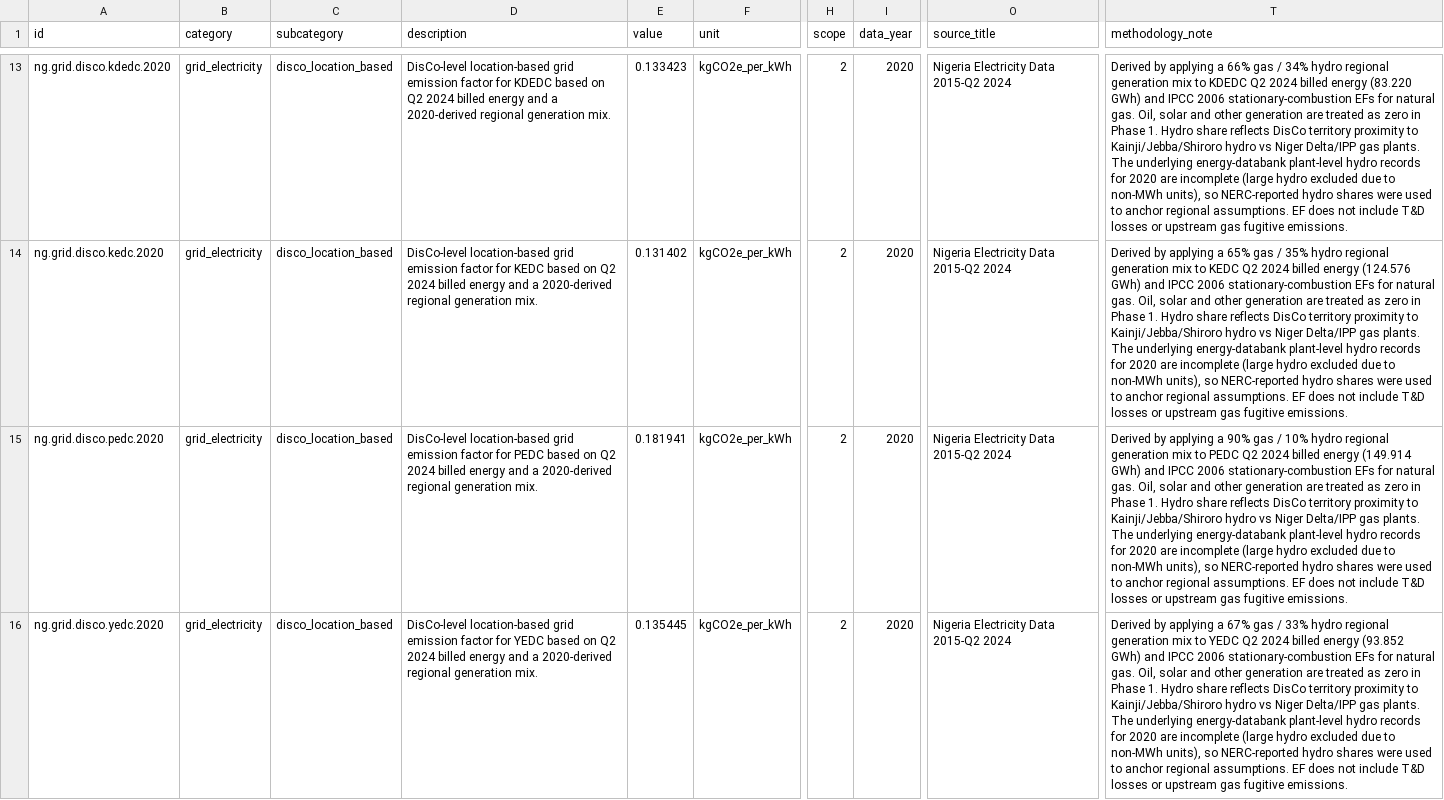
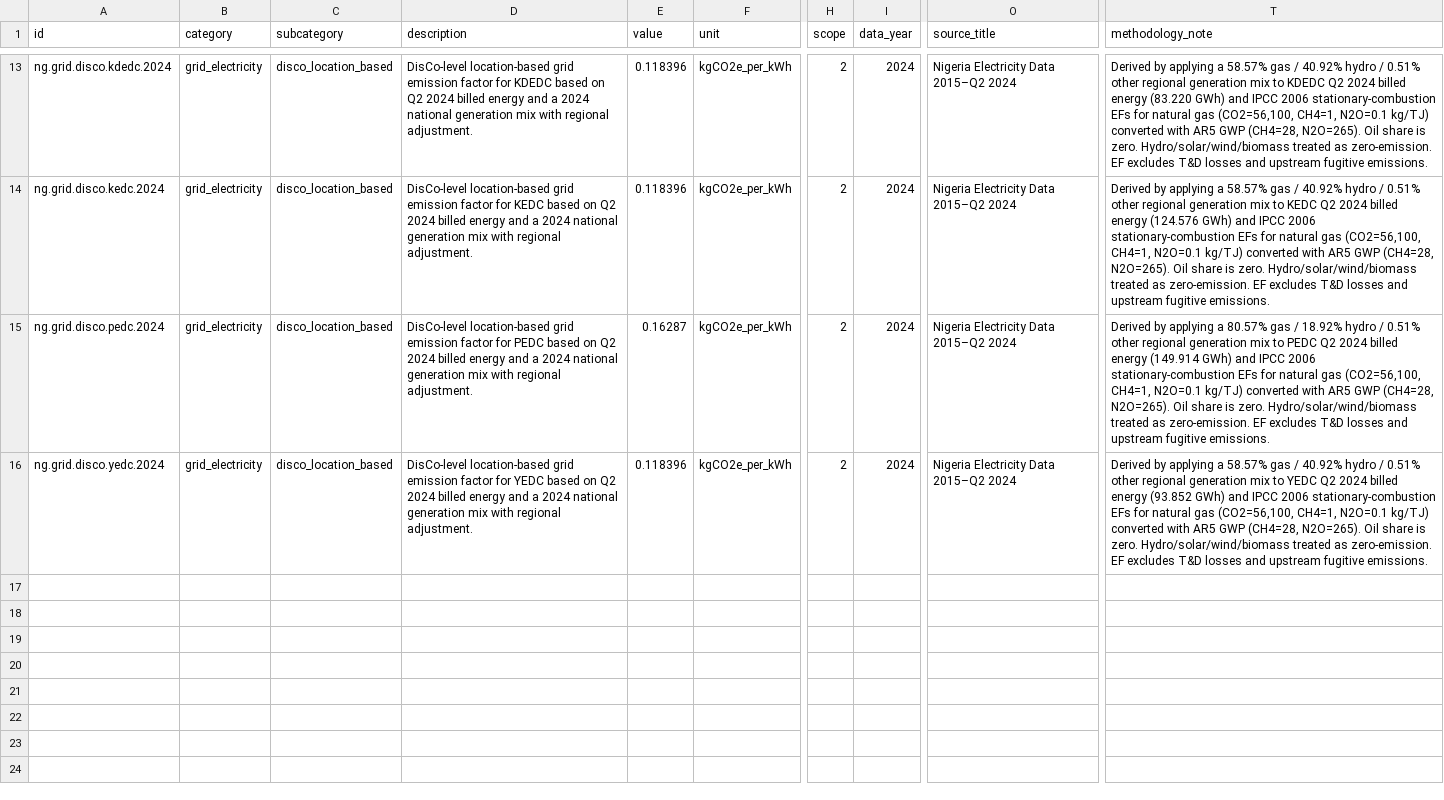
Before and after one commit to palmgrove/nefdb, a CSV file: data/nefdb_v1.csv, drawn as a sheet; only a part is shown, gaps mark what is left out; the diff covers the shown part only; the diff names each change by its address in the sheet, - before the commit and + after, or states it on an @@ line.

Commit message:
feat: enrich grid factors with 2024 generation mix and plant-level hydro data

```diff
--- a/data/nefdb_v1.csv
+++ b/data/nefdb_v1.csv
-A13 (id): ng.grid.disco.kdedc.2020
+A13 (id): ng.grid.disco.kdedc.2024
-D13 (description): …and a 2020-derived regional generation mix.
+D13 (description): …and a 2024 national generation mix with regional adjustment.
-E13 (value): 0.133423
+E13 (value): 0.118396
-I13:I16 (data_year): 2020
+I13:I16 (data_year): 2024
-O13:O16 (source_title): Nigeria Electricity Data 2015-Q2 2024
+O13:O16 (source_title): Nigeria Electricity Data 2015–Q2 2024
-T13 (methodology_note): …applying a 66% gas / 34% hydro regional generation mix to KDEDC Q2 2024 billed energy (83.220 GWh) and IPCC 2006 stationary-combustion EFs for natural gas. Oil, solar and other generation are treated as zero in Phase 1. Hydro share reflects DisCo territory proximity to Kainji/Jebba/Shiroro hydro vs Niger Delta/IPP gas plants. The underlying energy-databank plant-level hydro records for 2020 are incomplete (large hydro excluded due to non-MWh units), so NERC-reported hydro shares were used to anchor regional assumptions. EF does not include T&D losses or upstream gas fugitive emissions.
+T13 (methodology_note): …applying a 58.57% gas / 40.92% hydro / 0.51% other regional generation mix to KDEDC Q2 2024 billed energy (83.220 GWh) and IPCC 2006 stationary-combustion EFs for natural gas (CO2=56,100, CH4=1, N2O=0.1 kg/TJ) converted with AR5 GWP (CH4=28, N2O=265). Oil share is zero. Hydro/solar/wind/biomass treated as zero-emission. EF excludes T&D losses and upstream fugitive emissions.
-A14 (id): ng.grid.disco.kedc.2020
+A14 (id): ng.grid.disco.kedc.2024
-D14 (description): …and a 2020-derived regional generation mix.
+D14 (description): …and a 2024 national generation mix with regional adjustment.
-E14 (value): 0.131402
+E14 (value): 0.118396
-T14 (methodology_note): …applying a 65% gas / 35% hydro regional generation mix to KEDC Q2 2024 billed energy (124.576 GWh) and IPCC 2006 stationary-combustion EFs for natural gas. Oil, solar and other generation are treated as zero in Phase 1. Hydro share reflects DisCo territory proximity to Kainji/Jebba/Shiroro hydro vs Niger Delta/IPP gas plants. The underlying energy-databank plant-level hydro records for 2020 are incomplete (large hydro excluded due to non-MWh units), so NERC-reported hydro shares were used to anchor regional assumptions. EF does not include T&D losses or upstream gas fugitive emissions.
+T14 (methodology_note): …applying a 58.57% gas / 40.92% hydro / 0.51% other regional generation mix to KEDC Q2 2024 billed energy (124.576 GWh) and IPCC 2006 stationary-combustion EFs for natural gas (CO2=56,100, CH4=1, N2O=0.1 kg/TJ) converted with AR5 GWP (CH4=28, N2O=265). Oil share is zero. Hydro/solar/wind/biomass treated as zero-emission. EF excludes T&D losses and upstream fugitive emissions.
-A15 (id): ng.grid.disco.pedc.2020
+A15 (id): ng.grid.disco.pedc.2024
-D15 (description): …and a 2020-derived regional generation mix.
+D15 (description): …and a 2024 national generation mix with regional adjustment.
-E15 (value): 0.181941
+E15 (value): 0.16287
-T15 (methodology_note): …applying a 90% gas / 10% hydro regional generation mix to PEDC Q2 2024 billed energy (149.914 GWh) and IPCC 2006 stationary-combustion EFs for natural gas. Oil, solar and other generation are treated as zero in Phase 1. Hydro share reflects DisCo territory proximity to Kainji/Jebba/Shiroro hydro vs Niger Delta/IPP gas plants. The underlying energy-databank plant-level hydro records for 2020 are incomplete (large hydro excluded due to non-MWh units), so NERC-reported hydro shares were used to anchor regional assumptions. EF does not include T&D losses or upstream gas fugitive emissions.
+T15 (methodology_note): …applying a 80.57% gas / 18.92% hydro / 0.51% other regional generation mix to PEDC Q2 2024 billed energy (149.914 GWh) and IPCC 2006 stationary-combustion EFs for natural gas (CO2=56,100, CH4=1, N2O=0.1 kg/TJ) converted with AR5 GWP (CH4=28, N2O=265). Oil share is zero. Hydro/solar/wind/biomass treated as zero-emission. EF excludes T&D losses and upstream fugitive emissions.
-A16 (id): ng.grid.disco.yedc.2020
+A16 (id): ng.grid.disco.yedc.2024
-D16 (description): …and a 2020-derived regional generation mix.
+D16 (description): …and a 2024 national generation mix with regional adjustment.
-E16 (value): 0.135445
+E16 (value): 0.118396
-T16 (methodology_note): …applying a 67% gas / 33% hydro regional generation mix to YEDC Q2 2024 billed energy (93.852 GWh) and IPCC 2006 stationary-combustion EFs for natural gas. Oil, solar and other generation are treated as zero in Phase 1. Hydro share reflects DisCo territory proximity to Kainji/Jebba/Shiroro hydro vs Niger Delta/IPP gas plants. The underlying energy-databank plant-level hydro records for 2020 are incomplete (large hydro excluded due to non-MWh units), so NERC-reported hydro shares were used to anchor regional assumptions. EF does not include T&D losses or upstream gas fugitive emissions.
+T16 (methodology_note): …applying a 58.57% gas / 40.92% hydro / 0.51% other regional generation mix to YEDC Q2 2024 billed energy (93.852 GWh) and IPCC 2006 stationary-combustion EFs for natural gas (CO2=56,100, CH4=1, N2O=0.1 kg/TJ) converted with AR5 GWP (CH4=28, N2O=265). Oil share is zero. Hydro/solar/wind/biomass treated as zero-emission. EF excludes T&D losses and upstream fugitive emissions.
```
Also changed, not shown: 1 added row, 1 removed row and 42 edited cells elsewhere in this file, 7 other files.
